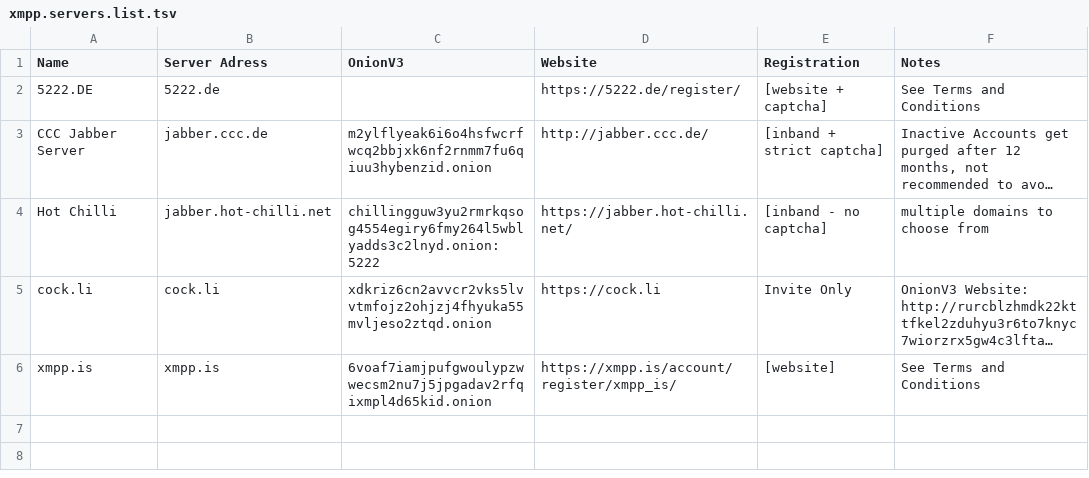
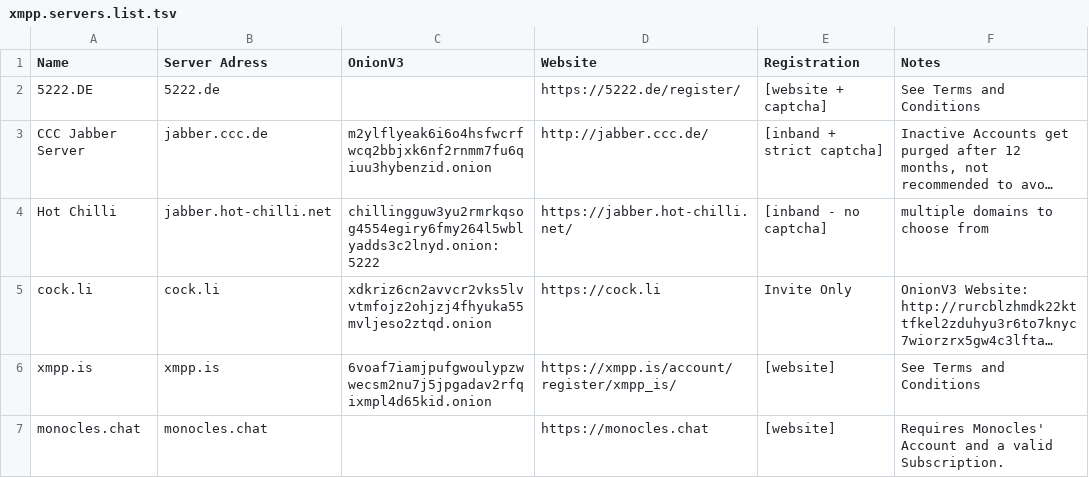
Before and after one commit to greyhat-academy/lists.d, a TSV file: xmpp.servers.list.tsv, drawn as a sheet; long unchanged cells end in …; the diff names each change by its address in the sheet, - before the commit and + after, or states it on an @@ line.

Commit message:
Adding monocles Services to email.servers.list.tsv & xmpp.servers.list.tsv
Signed-off-by: kkarhan <kevin@karhan.guru>

```diff
--- a/xmpp.servers.list.tsv
+++ b/xmpp.servers.list.tsv
+row 7: monocles.chat | monocles.chat |  | https://monocles.chat | [website] | Requires Monocles' Account and a valid Subscription.
```
Also changed, not shown: email.servers.list.tsv.
